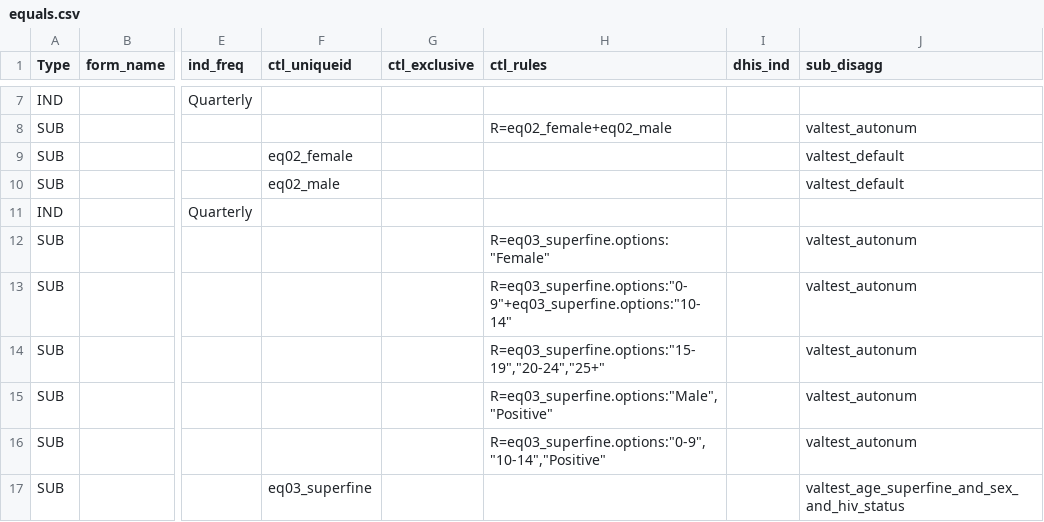
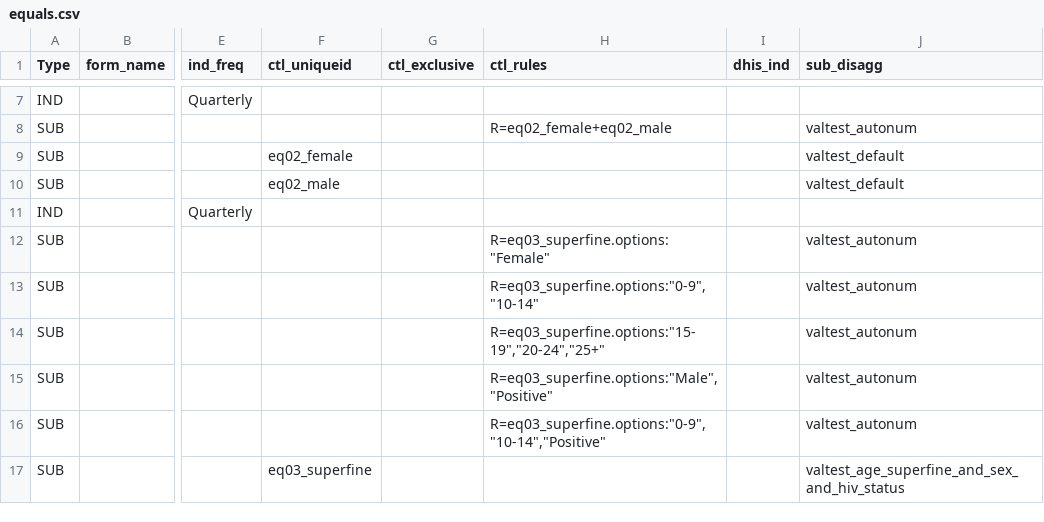
Before and after one commit to pepfar-datim/MERTide-Public, a CSV file: samples/control_files/equals.csv, drawn as a sheet; only a part is shown, gaps mark what is left out; the diff names each change by its address in the sheet, - before the commit and + after, or states it on an @@ line.

Commit message:
Added sample dish.json

```diff
--- a/samples/control_files/equals.csv
+++ b/samples/control_files/equals.csv
-H13 (ctl_rules): R=eq03_superfine.options:"0-9"+eq03_superfine.options:"10-14"
+H13 (ctl_rules): R=eq03_superfine.options:"0-9","10-14"
```
Also changed, not shown: 2 other files.
